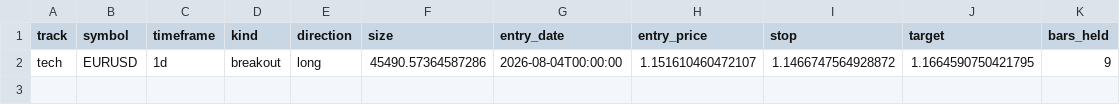
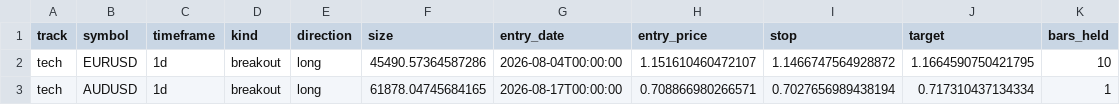
Before and after one commit to daniel17857-web/tide-paper-trader, a CSV file: state/positions.csv, drawn as a sheet.

Commit message:
chore: state update 2026-08-17T09:09Z [skip ci]

```diff
--- a/state/positions.csv
+++ b/state/positions.csv
@@ -1,2 +1,3 @@
 track,symbol,timeframe,kind,direction,size,entry_date,entry_price,stop,target,bars_held
-tech,EURUSD,1d,breakout,long,45490.57364587286,2026-08-04T00:00:00,1.151610460472107,1.1466747564928872,1.1664590750421795,9
+tech,EURUSD,1d,breakout,long,45490.57364587286,2026-08-04T00:00:00,1.151610460472107,1.1466747564928872,1.1664590750421795,10
+tech,AUDUSD,1d,breakout,long,61878.04745684165,2026-08-17T00:00:00,0.708866980266571,0.7027656989438194,0.717310437134334,1
```
Also changed, not shown: data/fx_AUDUSD_1d.csv, data/fx_EURUSD_1d.csv, 7 other files.
